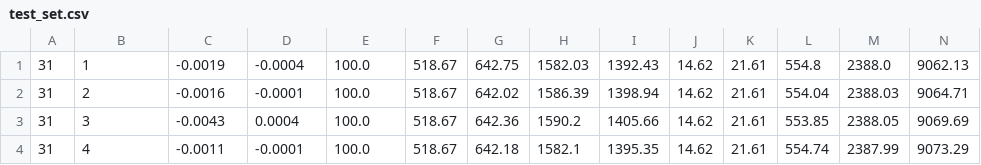
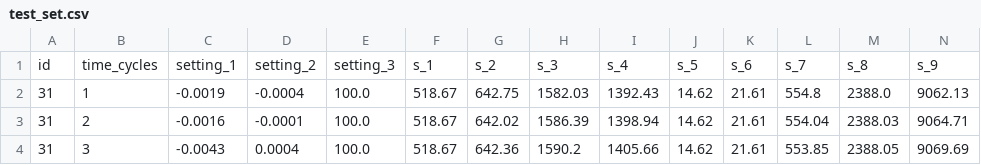
Before and after one commit to RafaelSilvaGodoy/PO235-previsao-falhas, a CSV file: dataset/test_set.csv, drawn as a sheet; only a part is shown; the shorter side is filled out with more unchanged rows; rows hold the shown columns only; the diff names each change by its address in the sheet, - before the commit and + after, or states it on an @@ line.

```diff
--- a/dataset/test_set.csv
+++ b/dataset/test_set.csv
+row 1: id | time_cycles | setting_1 | setting_2 | setting_3 | s_1 | s_2 | s_3 | s_4 | s_5 | s_6 | s_7 | s_8 | s_9
```
